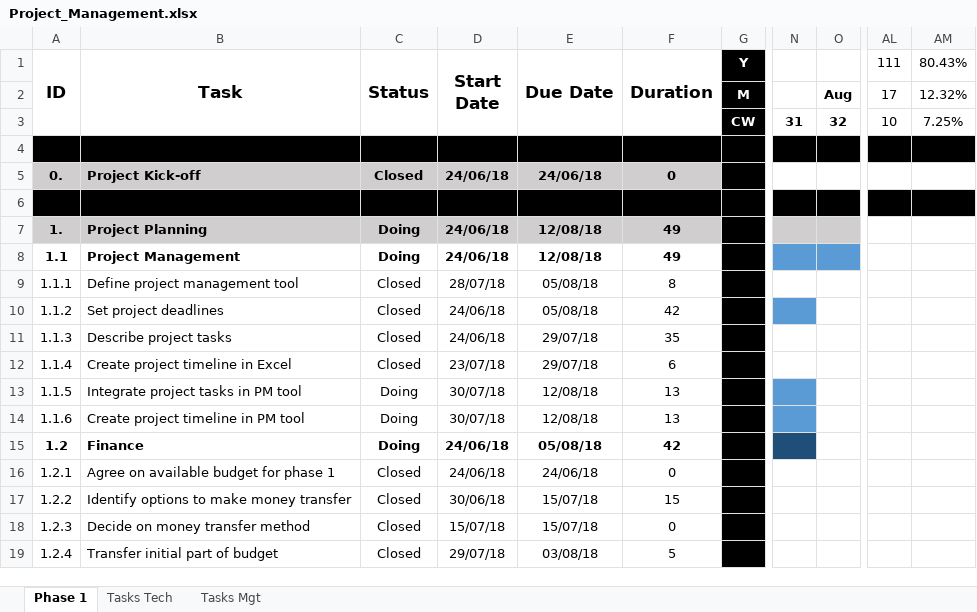
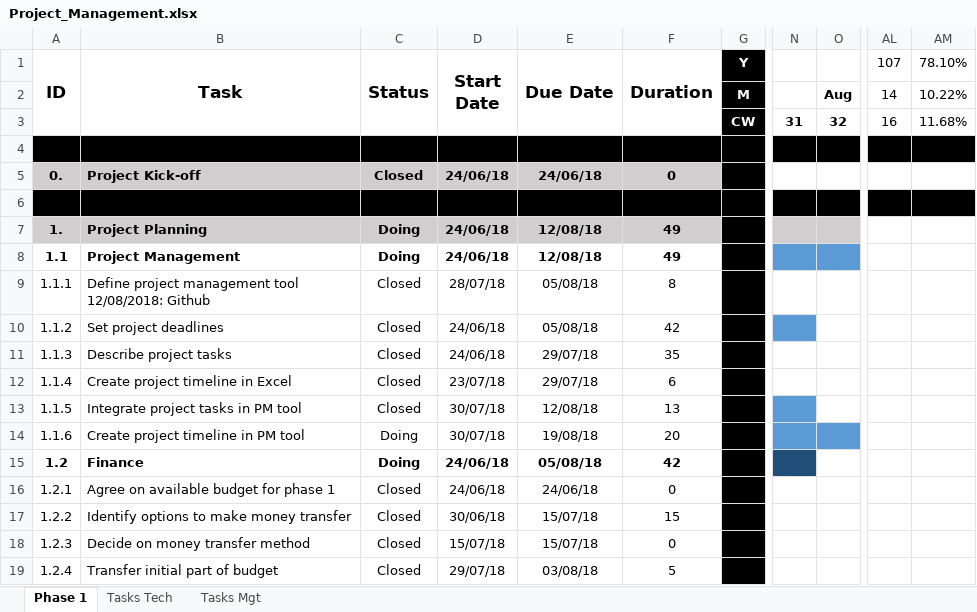
Before and after one commit to EduardoLAV/Biosignals, an Excel workbook: Project_Management.xlsx, sheet Phase 1, drawn as a sheet; only a part is shown, gaps mark what is left out; values as stored, in another font and other column widths than the file's, no borders; charts and pictures and conditional formats not drawn; ↵ is a line break in a cell; the diff covers the shown part only; the diff names each change by its address in the sheet, - before the commit and + after, or states it on an @@ line.

```diff
--- a/Project_Management.xlsx (sheet Phase 1)
+++ b/Project_Management.xlsx (sheet Phase 1)
-AL1: 111
+AL1: 107
-AM1: 80.43%
+AM1: 78.10%
-AL2 (107): 17
+AL2 (107): 14
-AM2 (78.10%): 12.32%
+AM2 (78.10%): 10.22%
-AL3 (107): 10
+AL3 (107): 16
-AM3 (78.10%): 7.25%
+AM3 (78.10%): 11.68%
-B9 (Task): Define project management tool
+B9 (Task): Define project management tool ↵ 12/08/2018: Github
-C13 (Status): Doing
+C13 (Status): Closed
-E14 (Due Date): 12/08/18
+E14 (Due Date): 19/08/18
-F14 (Duration): 13
+F14 (Duration): 20
-O14 fill: none
+O14 fill: #5B9BD5
```
Also changed, not shown: 1 removed row, 21 edited cells and cell formats elsewhere in this sheet, formulas that keep their value, charts or pictures.
